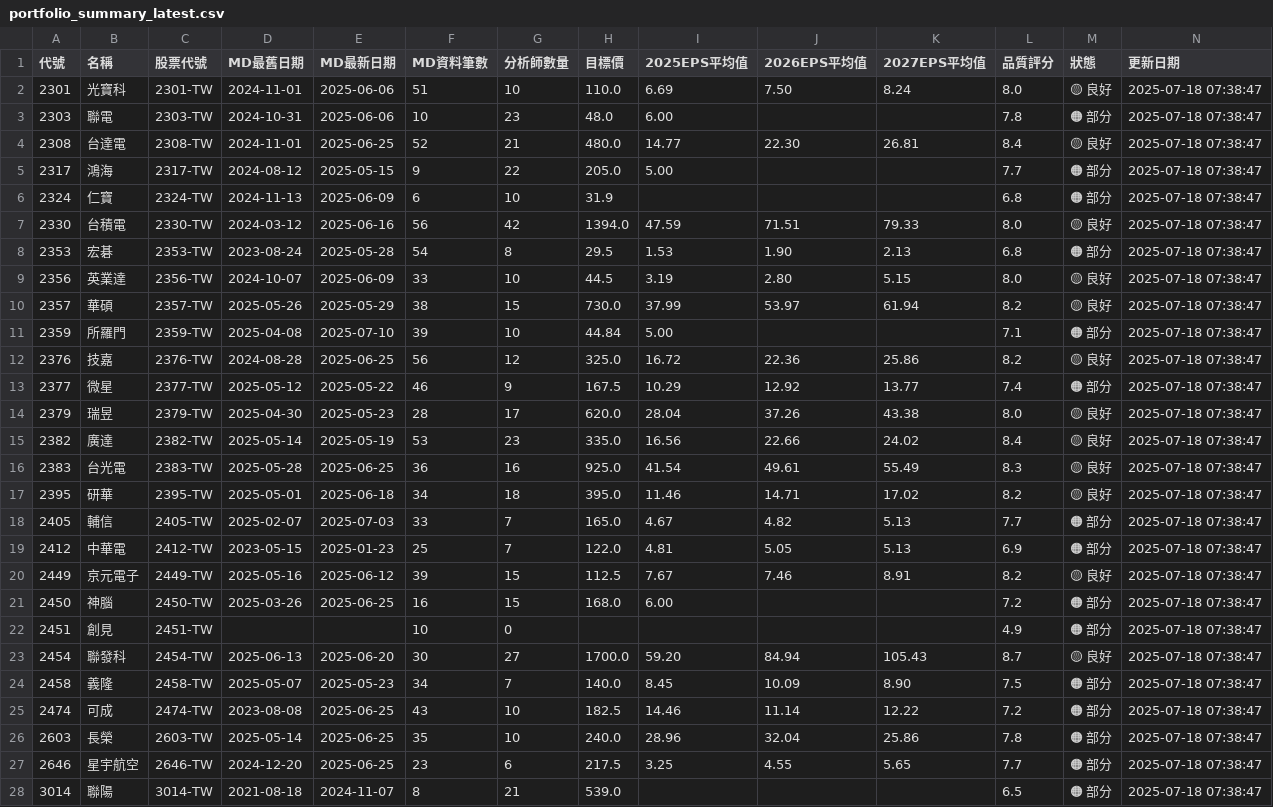
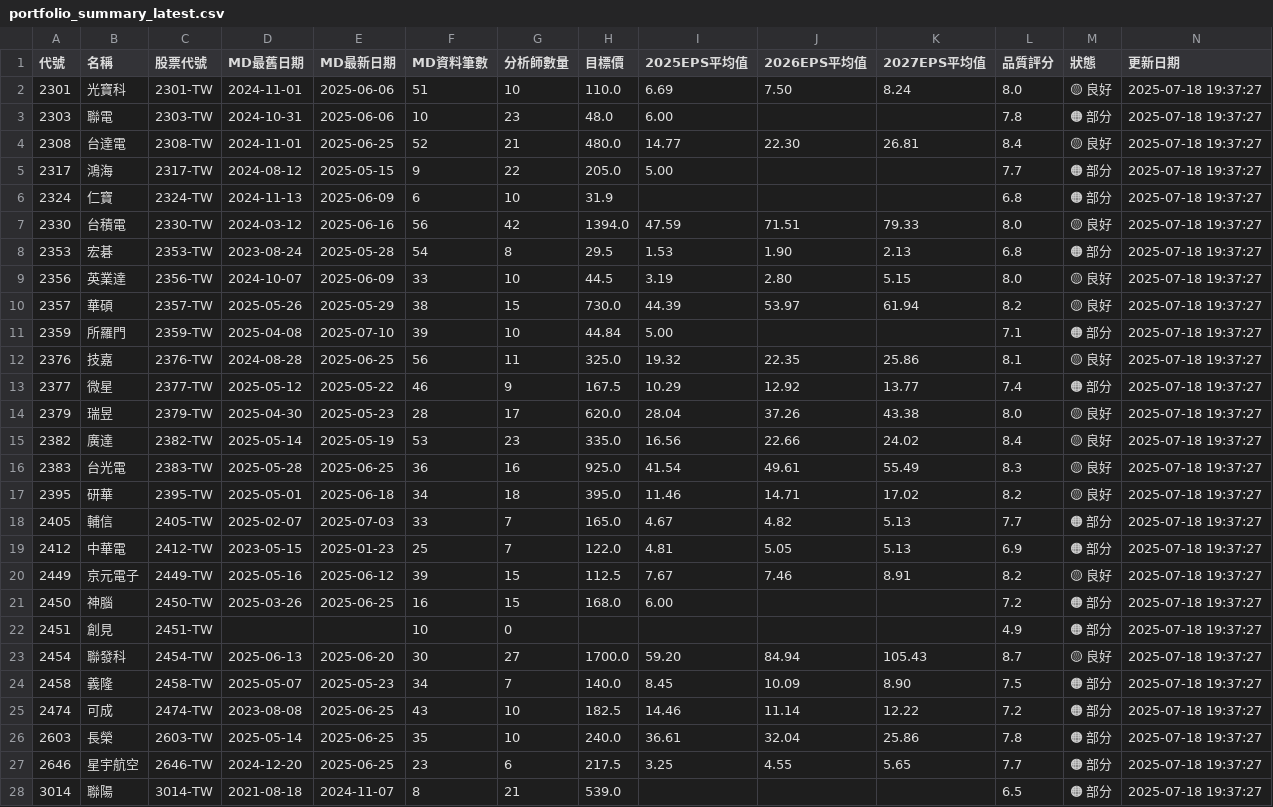
Before and after one commit to wenchiehlee/GoogleSearch, a CSV file: data/reports/portfolio_summary_latest.csv, drawn as a sheet; only a part is shown; the diff covers the shown part only.

```diff
--- a/data/reports/portfolio_summary_latest.csv
+++ b/data/reports/portfolio_summary_latest.csv
@@ -1,28 +1,28 @@
 代號,名稱,股票代號,MD最舊日期,MD最新日期,MD資料筆數,分析師數量,目標價,2025EPS平均值,2026EPS平均值,2027EPS平均值,品質評分,狀態,更新日期
-2301,光寶科,2301-TW,2024-11-01,2025-06-06,51,10,110.0,6.69,7.50,8.24,8.0,🟡 良好,2025-07-18 07:38:47
-2303,聯電,2303-TW,2024-10-31,2025-06-06,10,23,48.0,6.00,,,7.8,🟠 部分,2025-07-18 07:38:47
-2308,台達電,2308-TW,2024-11-01,2025-06-25,52,21,480.0,14.77,22.30,26.81,8.4,🟡 良好,2025-07-18 07:38:47
-2317,鴻海,2317-TW,2024-08-12,2025-05-15,9,22,205.0,5.00,,,7.7,🟠 部分,2025-07-18 07:38:47
-2324,仁寶,2324-TW,2024-11-13,2025-06-09,6,10,31.9,,,,6.8,🟠 部分,2025-07-18 07:38:47
-2330,台積電,2330-TW,2024-03-12,2025-06-16,56,42,1394.0,47.59,71.51,79.33,8.0,🟡 良好,2025-07-18 07:38:47
-2353,宏碁,2353-TW,2023-08-24,2025-05-28,54,8,29.5,1.53,1.90,2.13,6.8,🟠 部分,2025-07-18 07:38:47
-2356,英業達,2356-TW,2024-10-07,2025-06-09,33,10,44.5,3.19,2.80,5.15,8.0,🟡 良好,2025-07-18 07:38:47
-2357,華碩,2357-TW,2025-05-26,2025-05-29,38,15,730.0,37.99,53.97,61.94,8.2,🟡 良好,2025-07-18 07:38:47
-2359,所羅門,2359-TW,2025-04-08,2025-07-10,39,10,44.84,5.00,,,7.1,🟠 部分,2025-07-18 07:38:47
-2376,技嘉,2376-TW,2024-08-28,2025-06-25,56,12,325.0,16.72,22.36,25.86,8.2,🟡 良好,2025-07-18 07:38:47
-2377,微星,2377-TW,2025-05-12,2025-05-22,46,9,167.5,10.29,12.92,13.77,7.4,🟠 部分,2025-07-18 07:38:47
-2379,瑞昱,2379-TW,2025-04-30,2025-05-23,28,17,620.0,28.04,37.26,43.38,8.0,🟡 良好,2025-07-18 07:38:47
-2382,廣達,2382-TW,2025-05-14,2025-05-19,53,23,335.0,16.56,22.66,24.02,8.4,🟡 良好,2025-07-18 07:38:47
-2383,台光電,2383-TW,2025-05-28,2025-06-25,36,16,925.0,41.54,49.61,55.49,8.3,🟡 良好,2025-07-18 07:38:47
-2395,研華,2395-TW,2025-05-01,2025-06-18,34,18,395.0,11.46,14.71,17.02,8.2,🟡 良好,2025-07-18 07:38:47
-2405,輔信,2405-TW,2025-02-07,2025-07-03,33,7,165.0,4.67,4.82,5.13,7.7,🟠 部分,2025-07-18 07:38:47
-2412,中華電,2412-TW,2023-05-15,2025-01-23,25,7,122.0,4.81,5.05,5.13,6.9,🟠 部分,2025-07-18 07:38:47
-2449,京元電子,2449-TW,2025-05-16,2025-06-12,39,15,112.5,7.67,7.46,8.91,8.2,🟡 良好,2025-07-18 07:38:47
-2450,神腦,2450-TW,2025-03-26,2025-06-25,16,15,168.0,6.00,,,7.2,🟠 部分,2025-07-18 07:38:47
-2451,創見,2451-TW,,,10,0,,,,,4.9,🟠 部分,2025-07-18 07:38:47
-2454,聯發科,2454-TW,2025-06-13,2025-06-20,30,27,1700.0,59.20,84.94,105.43,8.7,🟡 良好,2025-07-18 07:38:47
-2458,義隆,2458-TW,2025-05-07,2025-05-23,34,7,140.0,8.45,10.09,8.90,7.5,🟠 部分,2025-07-18 07:38:47
-2474,可成,2474-TW,2023-08-08,2025-06-25,43,10,182.5,14.46,11.14,12.22,7.2,🟠 部分,2025-07-18 07:38:47
-2603,長榮,2603-TW,2025-05-14,2025-06-25,35,10,240.0,28.96,32.04,25.86,7.8,🟠 部分,2025-07-18 07:38:47
-2646,星宇航空,2646-TW,2024-12-20,2025-06-25,23,6,217.5,3.25,4.55,5.65,7.7,🟠 部分,2025-07-18 07:38:47
-3014,聯陽,3014-TW,2021-08-18,2024-11-07,8,21,539.0,,,,6.5,🟠 部分,2025-07-18 07:38:47
+2301,光寶科,2301-TW,2024-11-01,2025-06-06,51,10,110.0,6.69,7.50,8.24,8.0,🟡 良好,2025-07-18 19:37:27
+2303,聯電,2303-TW,2024-10-31,2025-06-06,10,23,48.0,6.00,,,7.8,🟠 部分,2025-07-18 19:37:27
+2308,台達電,2308-TW,2024-11-01,2025-06-25,52,21,480.0,14.77,22.30,26.81,8.4,🟡 良好,2025-07-18 19:37:27
+2317,鴻海,2317-TW,2024-08-12,2025-05-15,9,22,205.0,5.00,,,7.7,🟠 部分,2025-07-18 19:37:27
+2324,仁寶,2324-TW,2024-11-13,2025-06-09,6,10,31.9,,,,6.8,🟠 部分,2025-07-18 19:37:27
+2330,台積電,2330-TW,2024-03-12,2025-06-16,56,42,1394.0,47.59,71.51,79.33,8.0,🟡 良好,2025-07-18 19:37:27
+2353,宏碁,2353-TW,2023-08-24,2025-05-28,54,8,29.5,1.53,1.90,2.13,6.8,🟠 部分,2025-07-18 19:37:27
+2356,英業達,2356-TW,2024-10-07,2025-06-09,33,10,44.5,3.19,2.80,5.15,8.0,🟡 良好,2025-07-18 19:37:27
+2357,華碩,2357-TW,2025-05-26,2025-05-29,38,15,730.0,44.39,53.97,61.94,8.2,🟡 良好,2025-07-18 19:37:27
+2359,所羅門,2359-TW,2025-04-08,2025-07-10,39,10,44.84,5.00,,,7.1,🟠 部分,2025-07-18 19:37:27
+2376,技嘉,2376-TW,2024-08-28,2025-06-25,56,11,325.0,19.32,22.35,25.86,8.1,🟡 良好,2025-07-18 19:37:27
+2377,微星,2377-TW,2025-05-12,2025-05-22,46,9,167.5,10.29,12.92,13.77,7.4,🟠 部分,2025-07-18 19:37:27
+2379,瑞昱,2379-TW,2025-04-30,2025-05-23,28,17,620.0,28.04,37.26,43.38,8.0,🟡 良好,2025-07-18 19:37:27
+2382,廣達,2382-TW,2025-05-14,2025-05-19,53,23,335.0,16.56,22.66,24.02,8.4,🟡 良好,2025-07-18 19:37:27
+2383,台光電,2383-TW,2025-05-28,2025-06-25,36,16,925.0,41.54,49.61,55.49,8.3,🟡 良好,2025-07-18 19:37:27
+2395,研華,2395-TW,2025-05-01,2025-06-18,34,18,395.0,11.46,14.71,17.02,8.2,🟡 良好,2025-07-18 19:37:27
+2405,輔信,2405-TW,2025-02-07,2025-07-03,33,7,165.0,4.67,4.82,5.13,7.7,🟠 部分,2025-07-18 19:37:27
+2412,中華電,2412-TW,2023-05-15,2025-01-23,25,7,122.0,4.81,5.05,5.13,6.9,🟠 部分,2025-07-18 19:37:27
+2449,京元電子,2449-TW,2025-05-16,2025-06-12,39,15,112.5,7.67,7.46,8.91,8.2,🟡 良好,2025-07-18 19:37:27
+2450,神腦,2450-TW,2025-03-26,2025-06-25,16,15,168.0,6.00,,,7.2,🟠 部分,2025-07-18 19:37:27
+2451,創見,2451-TW,,,10,0,,,,,4.9,🟠 部分,2025-07-18 19:37:27
+2454,聯發科,2454-TW,2025-06-13,2025-06-20,30,27,1700.0,59.20,84.94,105.43,8.7,🟡 良好,2025-07-18 19:37:27
+2458,義隆,2458-TW,2025-05-07,2025-05-23,34,7,140.0,8.45,10.09,8.90,7.5,🟠 部分,2025-07-18 19:37:27
+2474,可成,2474-TW,2023-08-08,2025-06-25,43,10,182.5,14.46,11.14,12.22,7.2,🟠 部分,2025-07-18 19:37:27
+2603,長榮,2603-TW,2025-05-14,2025-06-25,35,10,240.0,36.61,32.04,25.86,7.8,🟠 部分,2025-07-18 19:37:27
+2646,星宇航空,2646-TW,2024-12-20,2025-06-25,23,6,217.5,3.25,4.55,5.65,7.7,🟠 部分,2025-07-18 19:37:27
+3014,聯陽,3014-TW,2021-08-18,2024-11-07,8,21,539.0,,,,6.5,🟠 部分,2025-07-18 19:37:27
```
Also changed, not shown: 35 edited cells elsewhere in this file, data/reports/detailed_report_latest.csv, data/reports/validation_summary_latest.csv, 5 other files.
